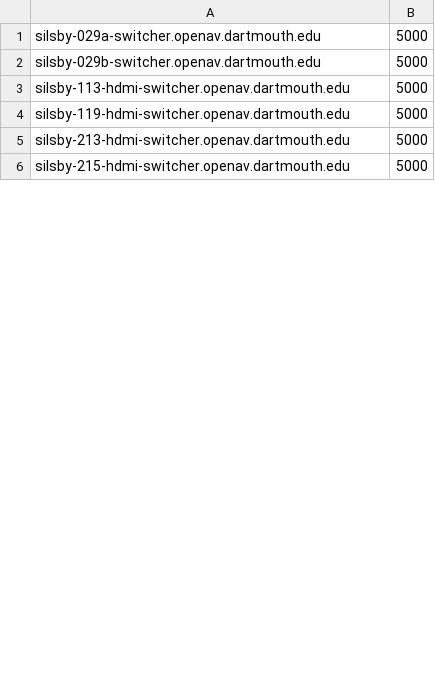
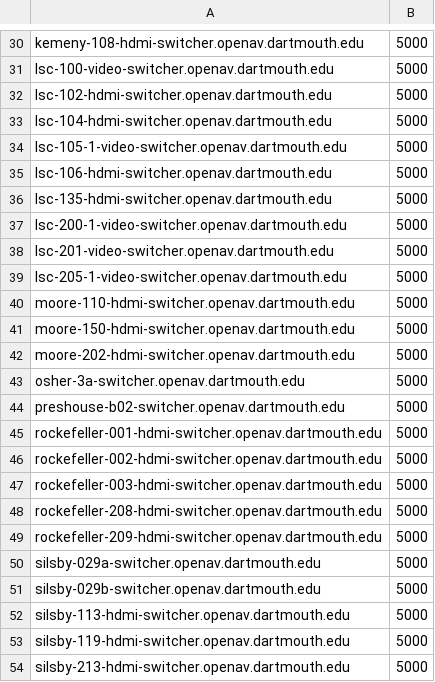
Before and after one commit to tomshenry87/tools, a CSV file: kramer_version_check/switchers.csv, drawn as a sheet; only a part is shown, gaps mark what is left out; the shorter side is filled out with more unchanged rows; the diff covers the shown part only.

Commit message:
updated kramer

```diff
--- a/kramer_version_check/switchers.csv
+++ b/kramer_version_check/switchers.csv
@@ -1 +30,21 @@
+kemeny-108-hdmi-switcher.openav.dartmouth.edu,5000
+lsc-100-video-switcher.openav.dartmouth.edu,5000
+lsc-102-hdmi-switcher.openav.dartmouth.edu,5000
+lsc-104-hdmi-switcher.openav.dartmouth.edu,5000
+lsc-105-1-video-switcher.openav.dartmouth.edu,5000
+lsc-106-hdmi-switcher.openav.dartmouth.edu,5000
+lsc-135-hdmi-switcher.openav.dartmouth.edu,5000
+lsc-200-1-video-switcher.openav.dartmouth.edu,5000
+lsc-201-video-switcher.openav.dartmouth.edu,5000
+lsc-205-1-video-switcher.openav.dartmouth.edu,5000
+moore-110-hdmi-switcher.openav.dartmouth.edu,5000
+moore-150-hdmi-switcher.openav.dartmouth.edu,5000
+moore-202-hdmi-switcher.openav.dartmouth.edu,5000
+osher-3a-switcher.openav.dartmouth.edu,5000
+preshouse-b02-switcher.openav.dartmouth.edu,5000
+rockefeller-001-hdmi-switcher.openav.dartmouth.edu,5000
+rockefeller-002-hdmi-switcher.openav.dartmouth.edu,5000
+rockefeller-003-hdmi-switcher.openav.dartmouth.edu,5000
+rockefeller-208-hdmi-switcher.openav.dartmouth.edu,5000
+rockefeller-209-hdmi-switcher.openav.dartmouth.edu,5000
 silsby-029a-switcher.openav.dartmouth.edu,5000
```
Also changed, not shown: 37 added rows and 1 edited cell elsewhere in this file, 2 other files.
